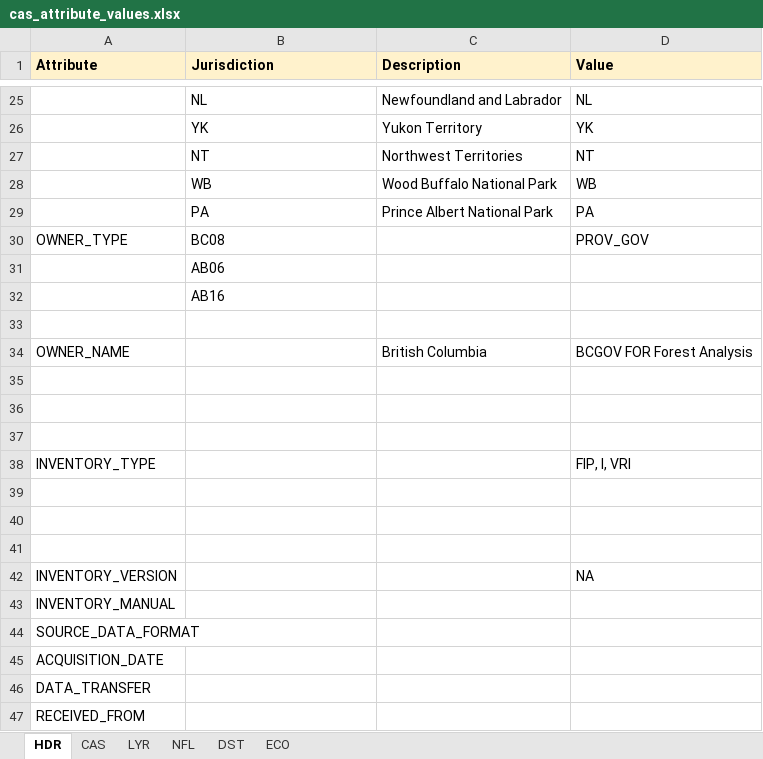
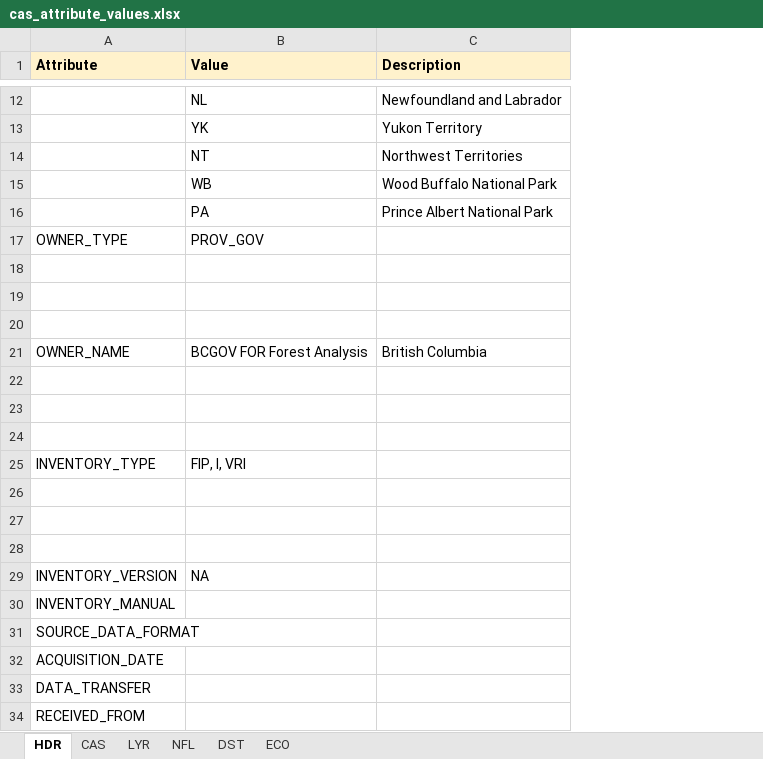
Before and after one commit to prvernier/cas, an Excel workbook: data/cas_attribute_values.xlsx, sheet HDR, drawn as a sheet; only a part is shown, gaps mark what is left out; values as stored, in another font and other column widths than the file's, no borders; removed rows and columns are numbered as before the commit, all else as after; the diff covers the shown part only; the diff names each change by its address in the sheet, - before the commit and + after, or states it on an @@ line.

```diff
--- a/data/cas_attribute_values.xlsx (sheet HDR)
+++ b/data/cas_attribute_values.xlsx (sheet HDR)
-column D (Value), rows 25-30: NL | YK | NT | WB | PA | PROV_GOV; row 42: NA
-B1: Jurisdiction
+B1: Value
-B17 (Value): BC08
+B17 (Value): PROV_GOV
-row 31:  | AB06
-row 32:  | AB16
-row 33: (empty)
-row 34: OWNER_NAME |  | British Columbia | BCGOV FOR Forest Analysis
-row 38: INVENTORY_TYPE |  |  | FIP, I, VRI
+row 21: OWNER_NAME | BCGOV FOR Forest Analysis | British Columbia
+row 25: INVENTORY_TYPE | FIP, I, VRI
+row 26: (empty)
+row 27: (empty)
+row 28: (empty)
-B29 (Value): (empty)
+B29 (Value): NA
```
Also changed, not shown: 13 removed rows and 2 edited cells elsewhere in this sheet, sheet CAS, sheet NFL, sheet LYR, sheet ECO, sheet DST, 22 other files.
